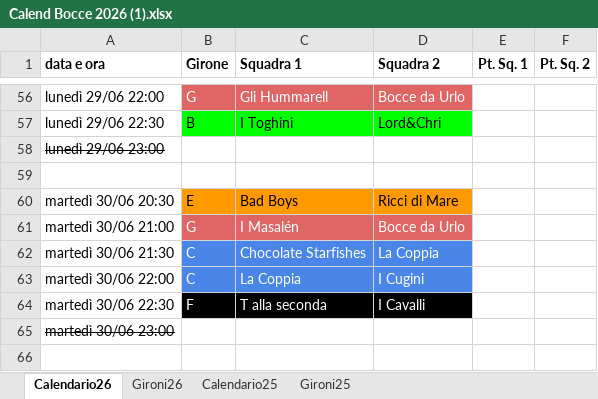
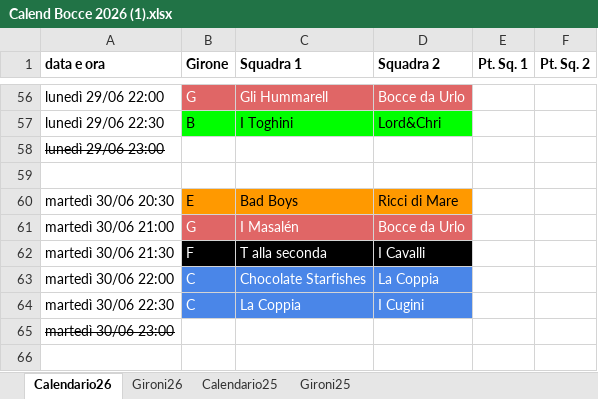
Before and after one commit to SirAnderson/BocceInco, an Excel workbook: Resources/Calend Bocce 2026 (1).xlsx, sheet Calendario26, drawn as a sheet; only a part is shown, gaps mark what is left out; values as stored, in another font and other column widths than the file's, no borders; charts and pictures not drawn; the diff names each change by its address in the sheet, - before the commit and + after, or states it on an @@ line.

```diff
--- a/Resources/Calend Bocce 2026 (1).xlsx (sheet Calendario26)
+++ b/Resources/Calend Bocce 2026 (1).xlsx (sheet Calendario26)
-B62 (Girone): C
+B62 (Girone): F
-B62:D62 fill: #4A86E8
+B62:D62 fill: #000000
-C62 (Squadra 1): Chocolate Starfishes
+C62 (Squadra 1): T alla seconda
-D62 (Squadra 2): La Coppia
+D62 (Squadra 2): I Cavalli
-C63 (Squadra 1): La Coppia
+C63 (Squadra 1): Chocolate Starfishes
-D63 (Squadra 2): I Cugini
+D63 (Squadra 2): La Coppia
-B64 (Girone): F
+B64 (Girone): C
-B64:D64 fill: #000000
+B64:D64 fill: #4A86E8
-C64 (Squadra 1): T alla seconda
+C64 (Squadra 1): La Coppia
-D64 (Squadra 2): I Cavalli
+D64 (Squadra 2): I Cugini
```
Also changed, not shown: 3 other files.
